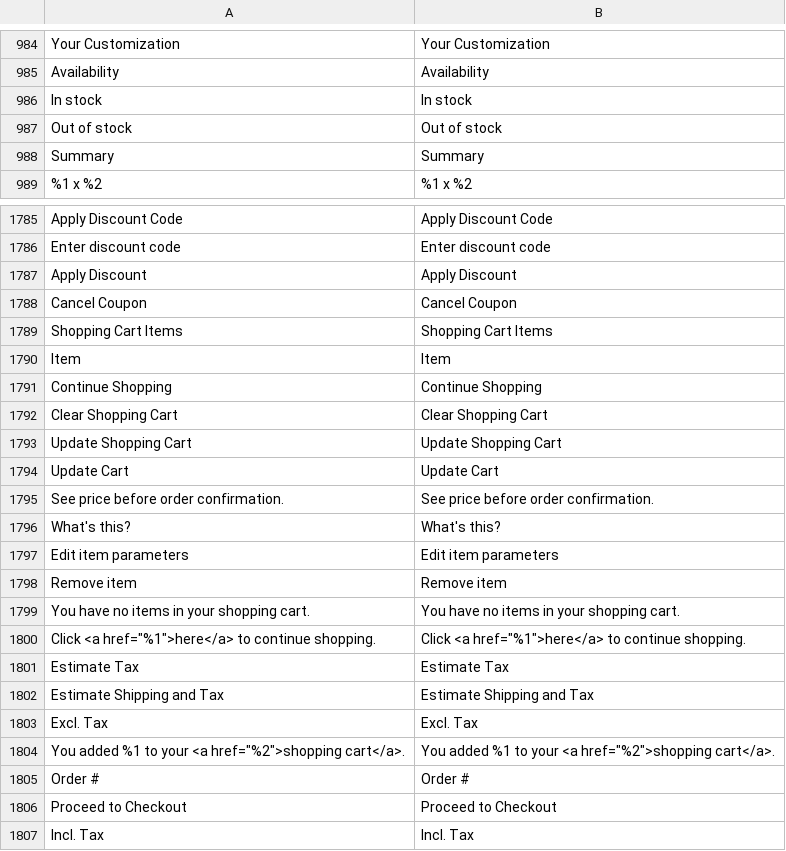
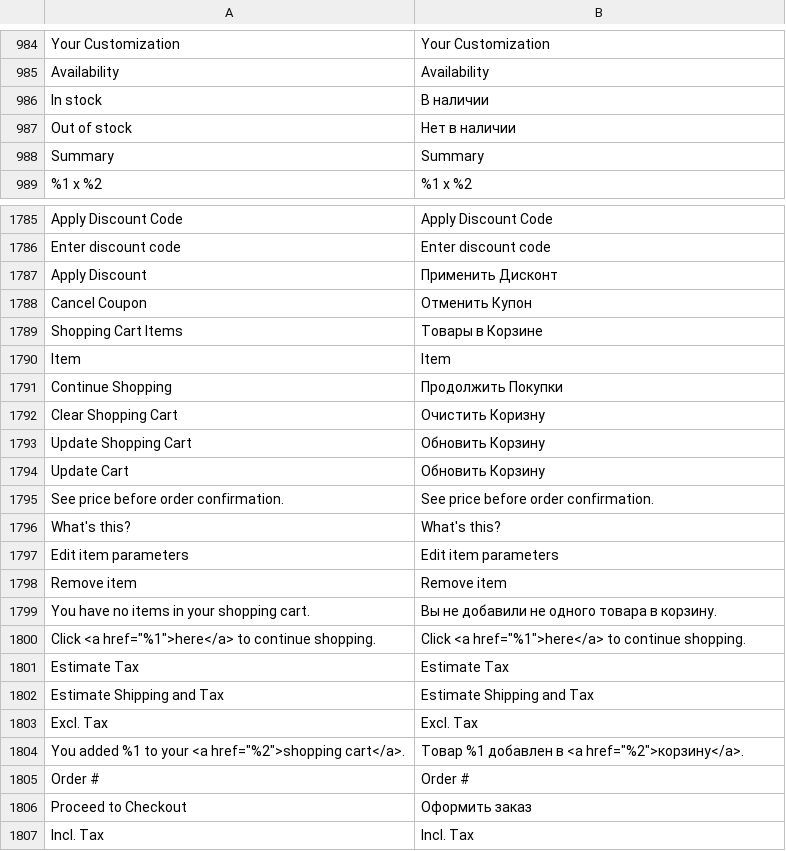
Before and after one commit to evgeniy-d/2vikki, a CSV file: app/design/frontend/Oakma/twovikki/i18n/ru_RU.csv, drawn as a sheet; only a part is shown, gaps mark what is left out; the diff covers the shown part only; the diff names each change by its address in the sheet, - before the commit and + after, or states it on an @@ line.

Commit message:
some translations

```diff
--- a/app/design/frontend/Oakma/twovikki/i18n/ru_RU.csv
+++ b/app/design/frontend/Oakma/twovikki/i18n/ru_RU.csv
-B986: In stock
+B986: В наличии
-B987: Out of stock
+B987: Нет в наличии
-B1787: Apply Discount
+B1787: Применить Дисконт
-B1788: Cancel Coupon
+B1788: Отменить Купон
-B1789: Shopping Cart Items
+B1789: Товары в Корзине
-B1791: Continue Shopping
+B1791: Продолжить Покупки
-B1792: Clear Shopping Cart
+B1792: Очистить Коризну
-B1793: Update Shopping Cart
+B1793: Обновить Корзину
-B1794: Update Cart
+B1794: Обновить Корзину
-B1799: You have no items in your shopping cart.
+B1799: Вы не добавили не одного товара в корзину.
-B1804: You added %1 to your <a href="%2">shopping cart</a>.
+B1804: Товар %1 добавлен в <a href="%2">корзину</a>.
-B1806: Proceed to Checkout
+B1806: Оформить заказ
```
Also changed, not shown: 8 edited cells elsewhere in this file, 3 other files.
